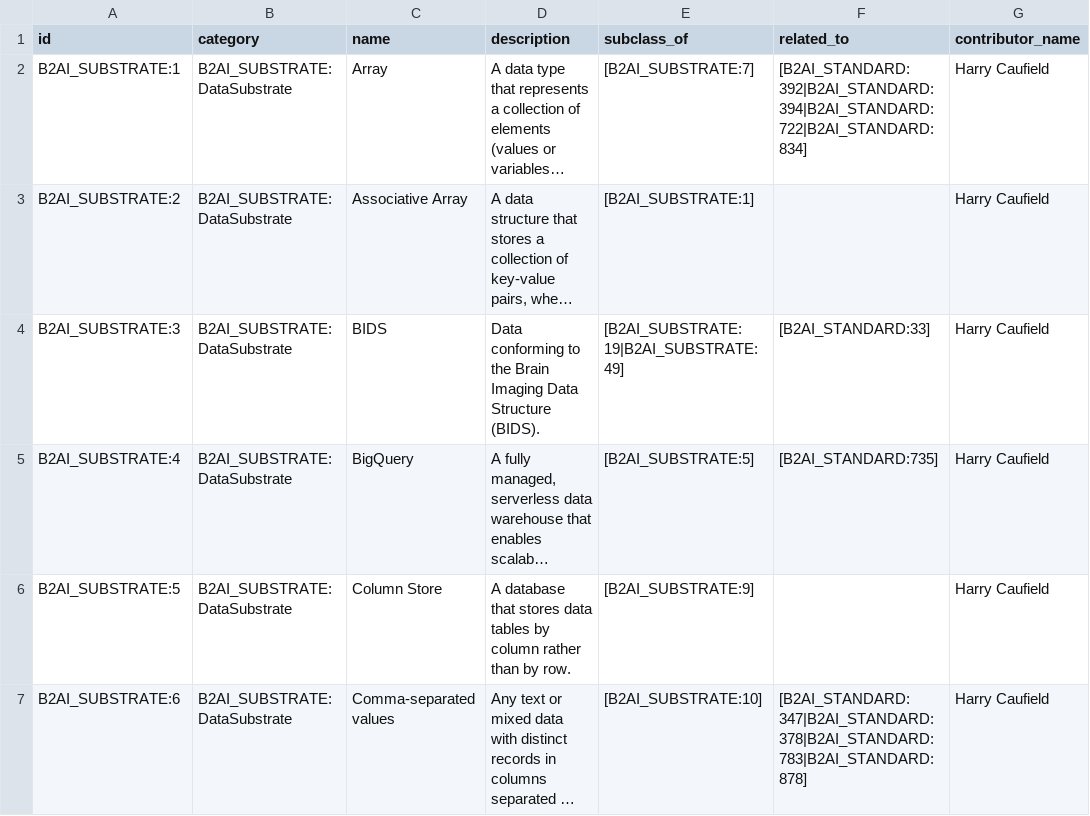
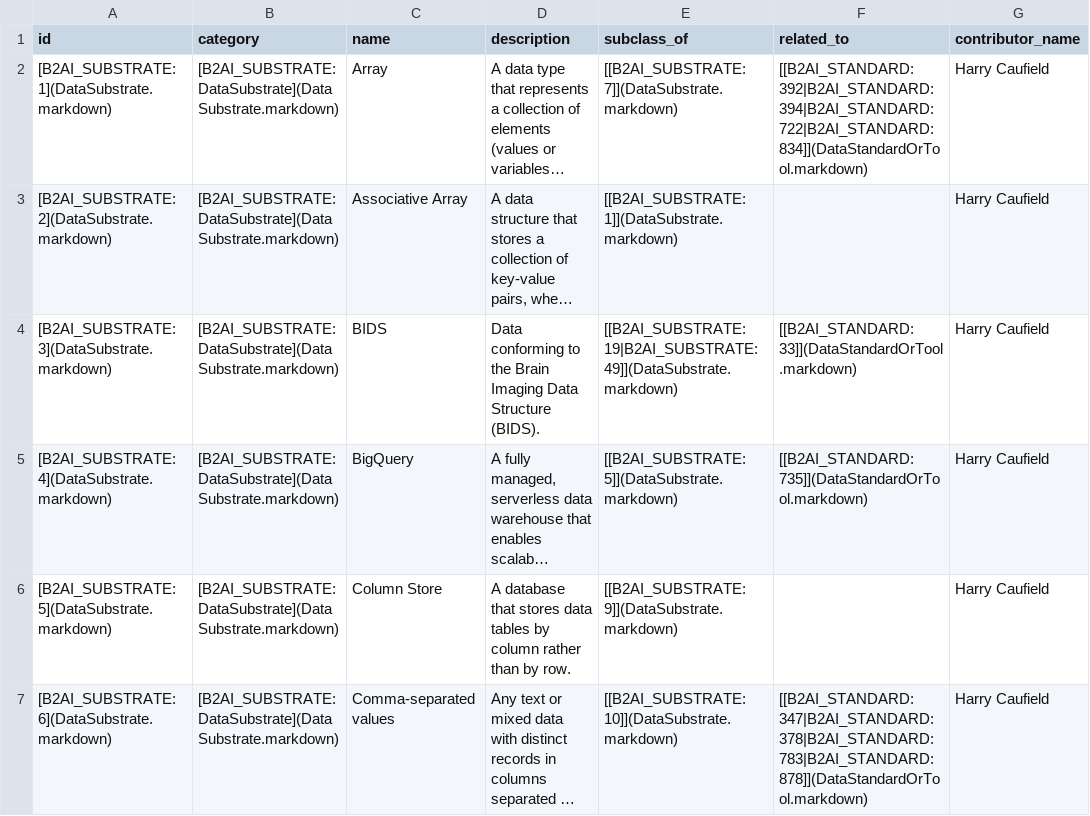
Before and after one commit to bridge2ai/b2ai-standards-registry, a TSV file: project/data/DataSubstrate.tsv, drawn as a sheet; only a part is shown; long unchanged cells end in …; the diff covers the shown part only; the diff names each change by its address in the sheet, - before the commit and + after, or states it on an @@ line.

```diff
--- a/project/data/DataSubstrate.tsv
+++ b/project/data/DataSubstrate.tsv
-A2 (id): B2AI_SUBSTRATE:1
+A2 (id): [B2AI_SUBSTRATE:1](DataSubstrate.markdown)
-B2:B7 (category): B2AI_SUBSTRATE:DataSubstrate
+B2:B7 (category): [B2AI_SUBSTRATE:DataSubstrate](DataSubstrate.markdown)
-E2 (subclass_of): [B2AI_SUBSTRATE:7]
+E2 (subclass_of): [[B2AI_SUBSTRATE:7]](DataSubstrate.markdown)
-F2 (related_to): [B2AI_STANDARD:392|B2AI_STANDARD:394|B2AI_STANDARD:722|B2AI_STANDARD:834]
+F2 (related_to): [[B2AI_STANDARD:392|B2AI_STANDARD:394|B2AI_STANDARD:722|B2AI_STANDARD:834]](DataStandardOrTool.markdown)
-A3 (id): B2AI_SUBSTRATE:2
+A3 (id): [B2AI_SUBSTRATE:2](DataSubstrate.markdown)
-E3 (subclass_of): [B2AI_SUBSTRATE:1]
+E3 (subclass_of): [[B2AI_SUBSTRATE:1]](DataSubstrate.markdown)
-A4 (id): B2AI_SUBSTRATE:3
+A4 (id): [B2AI_SUBSTRATE:3](DataSubstrate.markdown)
-E4 (subclass_of): [B2AI_SUBSTRATE:19|B2AI_SUBSTRATE:49]
+E4 (subclass_of): [[B2AI_SUBSTRATE:19|B2AI_SUBSTRATE:49]](DataSubstrate.markdown)
-F4 (related_to): [B2AI_STANDARD:33]
+F4 (related_to): [[B2AI_STANDARD:33]](DataStandardOrTool.markdown)
-A5 (id): B2AI_SUBSTRATE:4
+A5 (id): [B2AI_SUBSTRATE:4](DataSubstrate.markdown)
-E5 (subclass_of): [B2AI_SUBSTRATE:5]
+E5 (subclass_of): [[B2AI_SUBSTRATE:5]](DataSubstrate.markdown)
-F5 (related_to): [B2AI_STANDARD:735]
+F5 (related_to): [[B2AI_STANDARD:735]](DataStandardOrTool.markdown)
-A6 (id): B2AI_SUBSTRATE:5
+A6 (id): [B2AI_SUBSTRATE:5](DataSubstrate.markdown)
-E6 (subclass_of): [B2AI_SUBSTRATE:9]
+E6 (subclass_of): [[B2AI_SUBSTRATE:9]](DataSubstrate.markdown)
-A7 (id): B2AI_SUBSTRATE:6
+A7 (id): [B2AI_SUBSTRATE:6](DataSubstrate.markdown)
-E7 (subclass_of): [B2AI_SUBSTRATE:10]
+E7 (subclass_of): [[B2AI_SUBSTRATE:10]](DataSubstrate.markdown)
-F7 (related_to): [B2AI_STANDARD:347|B2AI_STANDARD:378|B2AI_STANDARD:783|B2AI_STANDARD:878]
+F7 (related_to): [[B2AI_STANDARD:347|B2AI_STANDARD:378|B2AI_STANDARD:783|B2AI_STANDARD:878]](DataStandardOrTool.markdown)
```
Also changed, not shown: 175 edited cells elsewhere in this file, project/data/DataTopic.tsv, project/data/UseCase.tsv, 4 other files.
